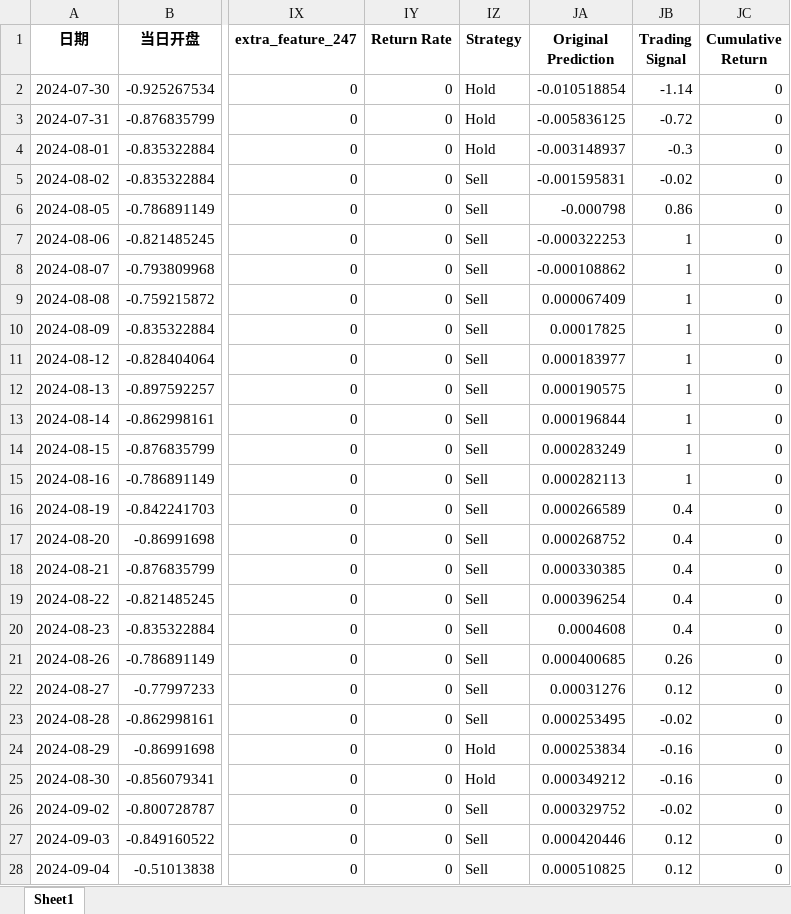
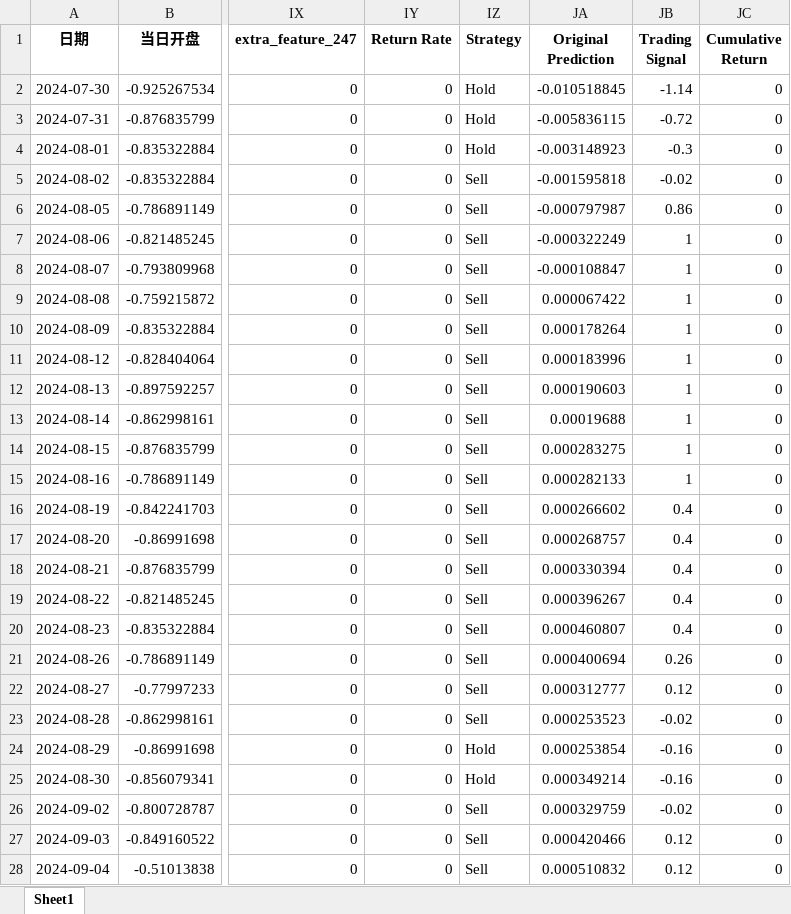
Before and after one commit to ChenJiahaoJNU/Mamba_ATM, an Excel workbook: out/LSTM-Mamba1_repeat_2_000006.xlsx, sheet Sheet1, drawn as a sheet; only a part is shown, gaps mark what is left out; values as stored, in another font and other column widths than the file's, no borders; the diff covers the shown part only; the diff names each change by its address in the sheet, - before the commit and + after, or states it on an @@ line.

```diff
--- a/out/LSTM-Mamba1_repeat_2_000006.xlsx (sheet Sheet1)
+++ b/out/LSTM-Mamba1_repeat_2_000006.xlsx (sheet Sheet1)
-JA2 (Original Prediction): -0.010518854
+JA2 (Original Prediction): -0.010518845
-JA3 (Original Prediction): -0.005836125
+JA3 (Original Prediction): -0.005836115
-JA4 (Original Prediction): -0.003148937
+JA4 (Original Prediction): -0.003148923
-JA5 (Original Prediction): -0.001595831
+JA5 (Original Prediction): -0.001595818
-JA6 (Original Prediction): -0.000798
+JA6 (Original Prediction): -0.000797987
-JA7 (Original Prediction): -0.000322253
+JA7 (Original Prediction): -0.000322249
-JA8 (Original Prediction): -0.000108862
+JA8 (Original Prediction): -0.000108847
-JA9 (Original Prediction): 0.000067409
+JA9 (Original Prediction): 0.000067422
-JA10 (Original Prediction): 0.00017825
+JA10 (Original Prediction): 0.000178264
-JA11 (Original Prediction): 0.000183977
+JA11 (Original Prediction): 0.000183996
-JA12 (Original Prediction): 0.000190575
+JA12 (Original Prediction): 0.000190603
-JA13 (Original Prediction): 0.000196844
+JA13 (Original Prediction): 0.00019688
-JA14 (Original Prediction): 0.000283249
+JA14 (Original Prediction): 0.000283275
-JA15 (Original Prediction): 0.000282113
+JA15 (Original Prediction): 0.000282133
-JA16 (Original Prediction): 0.000266589
+JA16 (Original Prediction): 0.000266602
-JA17 (Original Prediction): 0.000268752
+JA17 (Original Prediction): 0.000268757
-JA18 (Original Prediction): 0.000330385
+JA18 (Original Prediction): 0.000330394
-JA19 (Original Prediction): 0.000396254
+JA19 (Original Prediction): 0.000396267
-JA20 (Original Prediction): 0.0004608
+JA20 (Original Prediction): 0.000460807
-JA21 (Original Prediction): 0.000400685
+JA21 (Original Prediction): 0.000400694
-JA22 (Original Prediction): 0.00031276
+JA22 (Original Prediction): 0.000312777
-JA23 (Original Prediction): 0.000253495
+JA23 (Original Prediction): 0.000253523
-JA24 (Original Prediction): 0.000253834
+JA24 (Original Prediction): 0.000253854
-JA25 (Original Prediction): 0.000349212
+JA25 (Original Prediction): 0.000349214
-JA26 (Original Prediction): 0.000329752
+JA26 (Original Prediction): 0.000329759
-JA27 (Original Prediction): 0.000420446
+JA27 (Original Prediction): 0.000420466
-JA28 (Original Prediction): 0.000510825
+JA28 (Original Prediction): 0.000510832
```
Also changed, not shown: 95 edited cells elsewhere in this sheet, out/LSTM-Mamba1_repeat_3_000001.xlsx, out/LSTM-Mamba1_repeat_3_000008.xlsx, 13 other files.
